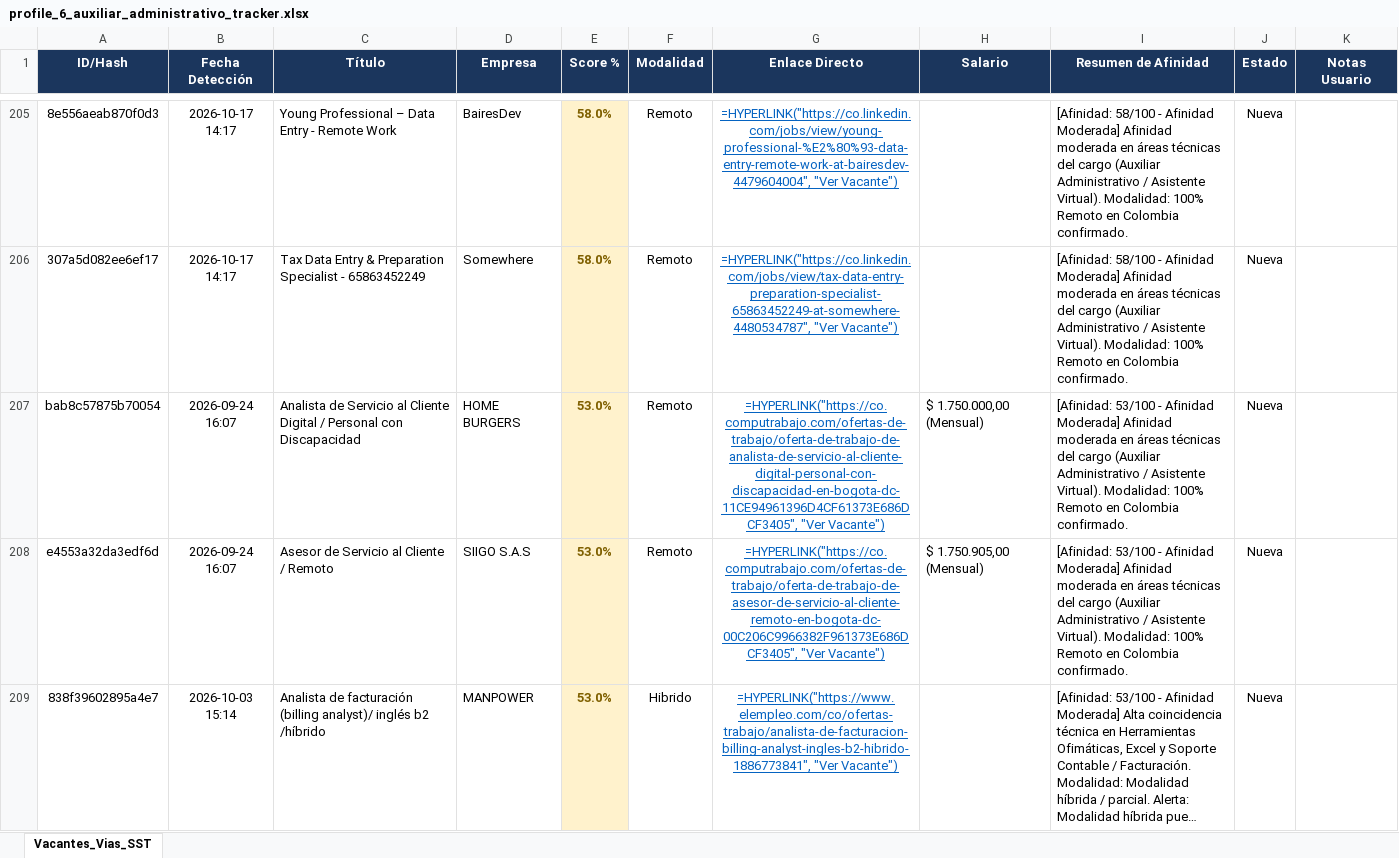
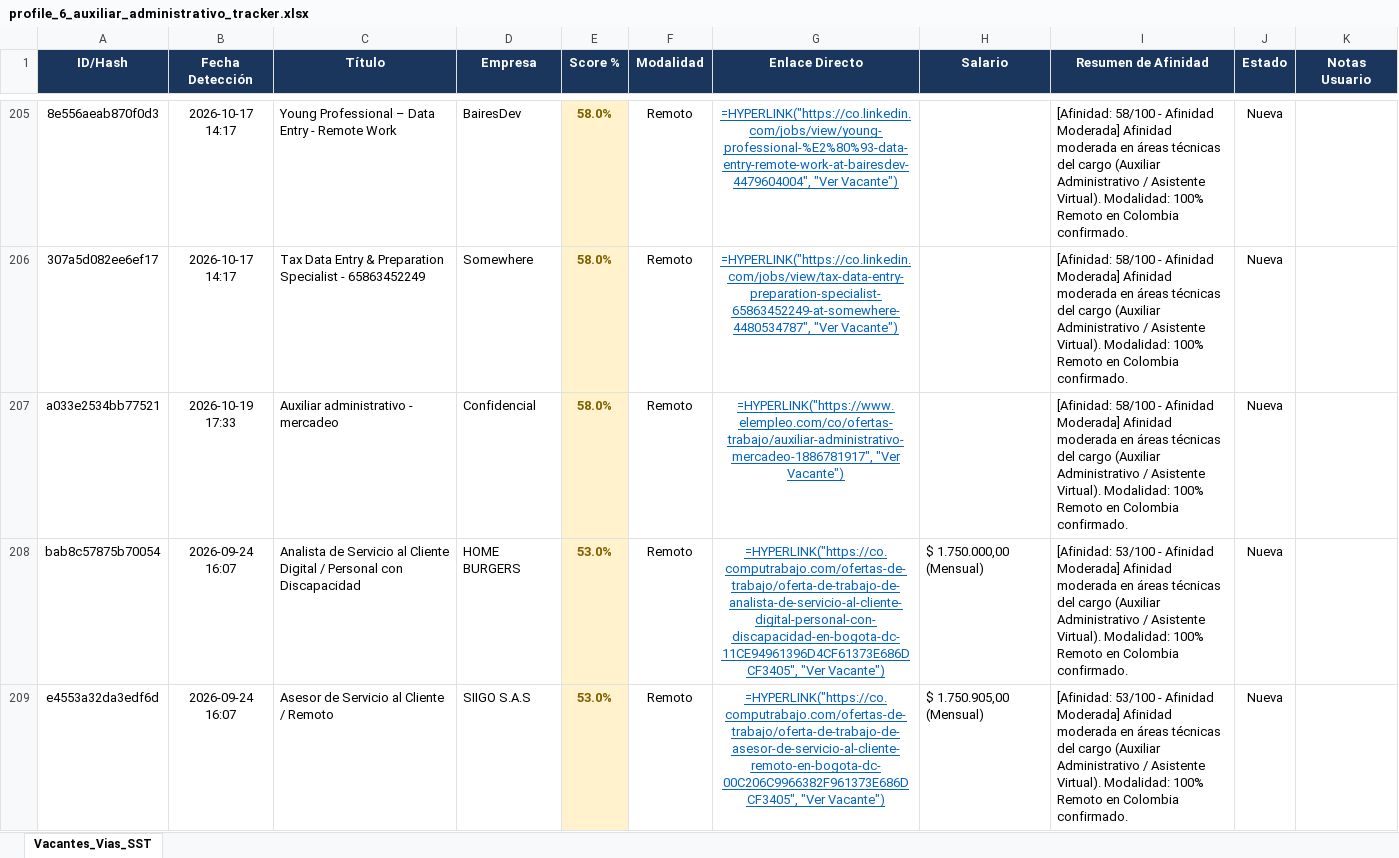
Before and after one commit to alejandromoli32-ui/tracker-jobs, an Excel workbook: output/profile_6_auxiliar_administrativo_tracker.xlsx, sheet Vacantes_Vias_SST, drawn as a sheet; only a part is shown, gaps mark what is left out; the shorter side is filled out with more unchanged rows; long unchanged cells end in …; values as stored, in another font and other column widths than the file's, no borders; formulas without a stored value are shown as written; the diff names each change by its address in the sheet, - before the commit and + after, or states it on an @@ line.

```diff
--- a/output/profile_6_auxiliar_administrativo_tracker.xlsx (sheet Vacantes_Vias_SST)
+++ b/output/profile_6_auxiliar_administrativo_tracker.xlsx (sheet Vacantes_Vias_SST)
+row 207: a033e2534bb77521 | 2026-10-19 17:33 | Auxiliar administrativo - mercadeo | Confidencial | 58.0% | Remoto | =HYPERLINK("https://www.elempleo.com/co/ofertas-trabajo/auxiliar-administrativo-mercadeo-1886781917", "Ver Vacante") |  | [Afinidad: 58/100 - Afinidad Moderada] Afinidad moderada en áreas técnicas del cargo (Auxiliar Administrativo / Asistente Virtual). Modalidad: 100% Remoto en Colombia confirmado. | Nueva
```
Also changed, not shown: output/profile_1_civil_vias_sst_tracker.xlsx, output/profile_5_tecnico_sistemas_tracker.xlsx, 11 other files.
